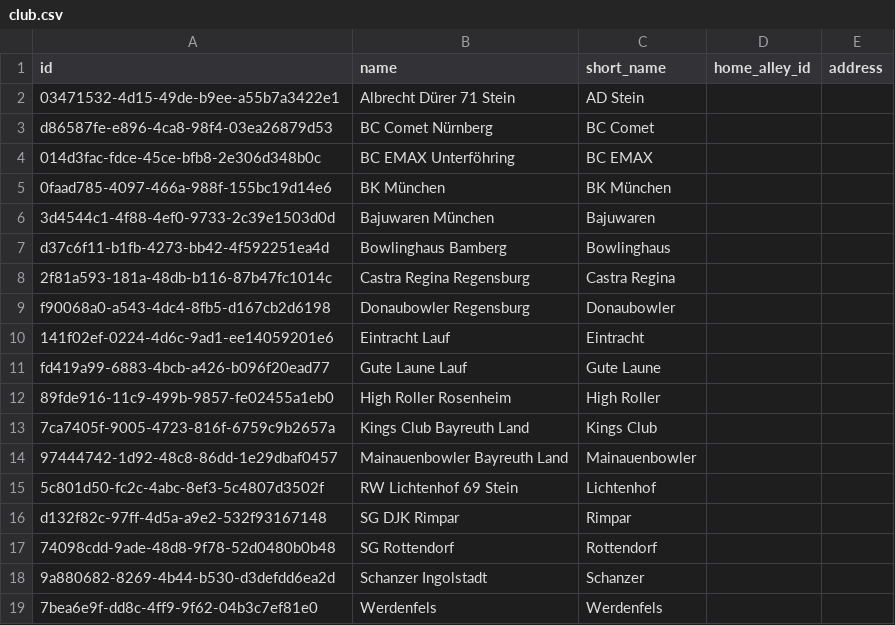
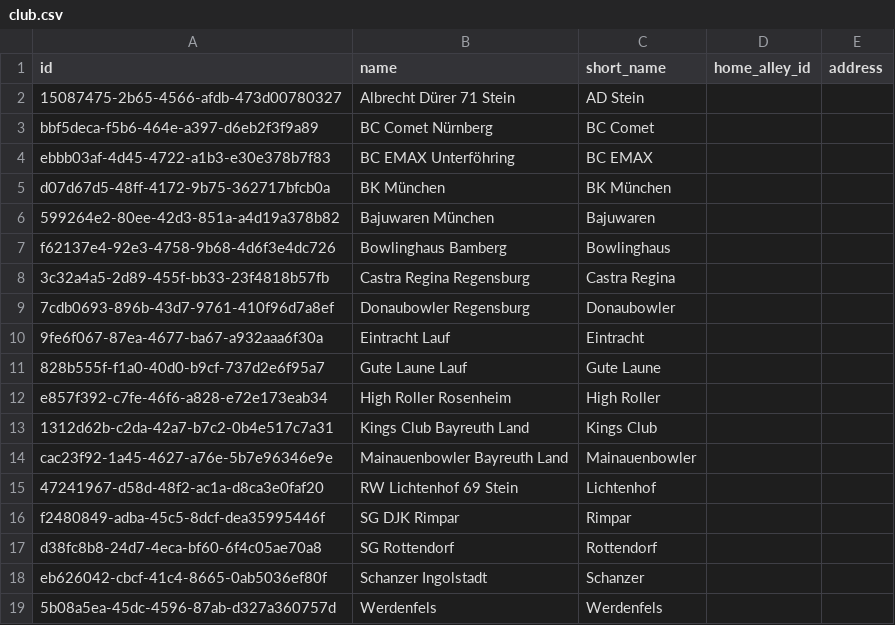
Before and after one commit to AmbidextrousCoatie/league_analyzer, a CSV file: sample_data/relational_csv/club.csv, drawn as a sheet.

Commit message:
added team repo, since the old schema interweaved club / team / league season into wach other. added respective tests and frontend. also introduced slug layer for human readable URI parameters. implemented first queries for use cases league standing and league score sheets. currenty used for manual data integrity checks. later on transformation into production code that delivers data

```diff
--- a/sample_data/relational_csv/club.csv
+++ b/sample_data/relational_csv/club.csv
@@ -1,19 +1,19 @@
 id,name,short_name,home_alley_id,address
-03471532-4d15-49de-b9ee-a55b7a3422e1,Albrecht Dürer 71 Stein,AD Stein,,
-d86587fe-e896-4ca8-98f4-03ea26879d53,BC Comet Nürnberg,BC Comet,,
-014d3fac-fdce-45ce-bfb8-2e306d348b0c,BC EMAX Unterföhring,BC EMAX,,
-0faad785-4097-466a-988f-155bc19d14e6,BK München,BK München,,
-3d4544c1-4f88-4ef0-9733-2c39e1503d0d,Bajuwaren München,Bajuwaren,,
-d37c6f11-b1fb-4273-bb42-4f592251ea4d,Bowlinghaus Bamberg,Bowlinghaus,,
-2f81a593-181a-48db-b116-87b47fc1014c,Castra Regina Regensburg,Castra Regina,,
-f90068a0-a543-4dc4-8fb5-d167cb2d6198,Donaubowler Regensburg,Donaubowler,,
-141f02ef-0224-4d6c-9ad1-ee14059201e6,Eintracht Lauf,Eintracht,,
-fd419a99-6883-4bcb-a426-b096f20ead77,Gute Laune Lauf,Gute Laune,,
-89fde916-11c9-499b-9857-fe02455a1eb0,High Roller Rosenheim,High Roller,,
-7ca7405f-9005-4723-816f-6759c9b2657a,Kings Club Bayreuth Land,Kings Club,,
-97444742-1d92-48c8-86dd-1e29dbaf0457,Mainauenbowler Bayreuth Land,Mainauenbowler,,
-5c801d50-fc2c-4abc-8ef3-5c4807d3502f,RW Lichtenhof 69 Stein,Lichtenhof,,
-d132f82c-97ff-4d5a-a9e2-532f93167148,SG DJK Rimpar,Rimpar,,
-74098cdd-9ade-48d8-9f78-52d0480b0b48,SG Rottendorf,Rottendorf,,
-9a880682-8269-4b44-b530-d3defdd6ea2d,Schanzer Ingolstadt,Schanzer,,
-7bea6e9f-dd8c-4ff9-9f62-04b3c7ef81e0,Werdenfels,Werdenfels,,
+15087475-2b65-4566-afdb-473d00780327,Albrecht Dürer 71 Stein,AD Stein,,
+bbf5deca-f5b6-464e-a397-d6eb2f3f9a89,BC Comet Nürnberg,BC Comet,,
+ebbb03af-4d45-4722-a1b3-e30e378b7f83,BC EMAX Unterföhring,BC EMAX,,
+d07d67d5-48ff-4172-9b75-362717bfcb0a,BK München,BK München,,
+599264e2-80ee-42d3-851a-a4d19a378b82,Bajuwaren München,Bajuwaren,,
+f62137e4-92e3-4758-9b68-4d6f3e4dc726,Bowlinghaus Bamberg,Bowlinghaus,,
+3c32a4a5-2d89-455f-bb33-23f4818b57fb,Castra Regina Regensburg,Castra Regina,,
+7cdb0693-896b-43d7-9761-410f96d7a8ef,Donaubowler Regensburg,Donaubowler,,
+9fe6f067-87ea-4677-ba67-a932aaa6f30a,Eintracht Lauf,Eintracht,,
+828b555f-f1a0-40d0-b9cf-737d2e6f95a7,Gute Laune Lauf,Gute Laune,,
+e857f392-c7fe-46f6-a828-e72e173eab34,High Roller Rosenheim,High Roller,,
+1312d62b-c2da-42a7-b7c2-0b4e517c7a31,Kings Club Bayreuth Land,Kings Club,,
+cac23f92-1a45-4627-a76e-5b7e96346e9e,Mainauenbowler Bayreuth Land,Mainauenbowler,,
+47241967-d58d-48f2-ac1a-d8ca3e0faf20,RW Lichtenhof 69 Stein,Lichtenhof,,
+f2480849-adba-45c5-8dcf-dea35995446f,SG DJK Rimpar,Rimpar,,
+d38fc8b8-24d7-4eca-bf60-6f4c05ae70a8,SG Rottendorf,Rottendorf,,
+eb626042-cbcf-41c4-8665-0ab5036ef80f,Schanzer Ingolstadt,Schanzer,,
+5b08a5ea-45dc-4596-87ab-d327a360757d,Werdenfels,Werdenfels,,
```
Also changed, not shown: sample_data/relational_csv/club_player.csv, sample_data/relational_csv/event.csv, 51 other files.
